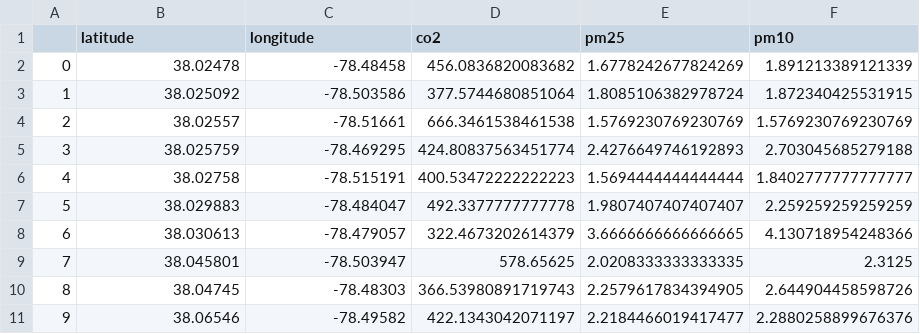
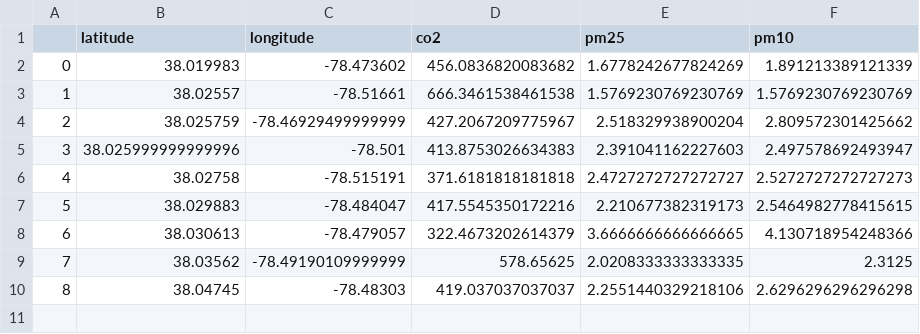
Before and after one commit to thejimster82/CvilleAQ, a CSV file: code/data/post_means.csv, drawn as a sheet; removed rows and columns are numbered as before the commit, all else as after; the diff names each change by its address in the sheet, - before the commit and + after, or states it on an @@ line.

```diff
--- a/code/data/post_means.csv
+++ b/code/data/post_means.csv
-B2 (latitude): 38.02478
+B2 (latitude): 38.019983
-C2 (longitude): -78.48458
+C2 (longitude): -78.473602
-row 3: 1 | 38.025092 | -78.503586 | 377.5744680851064 | 1.8085106382978724 | 1.872340425531915
@@ column A renumbered between rows 3 and 4 @@
-C4 (longitude): -78.469295
+C4 (longitude): -78.46929499999999
-D4 (co2): 424.80837563451774
+D4 (co2): 427.2067209775967
-E4 (pm25): 2.4276649746192893
+E4 (pm25): 2.518329938900204
-F4 (pm10): 2.703045685279188
+F4 (pm10): 2.809572301425662
+row 5: 3 | 38.025999999999996 | -78.501 | 413.8753026634383 | 2.391041162227603 | 2.497578692493947
-D6 (co2): 400.53472222222223
+D6 (co2): 371.6181818181818
-E6 (pm25): 1.5694444444444444
+E6 (pm25): 2.4727272727272727
-F6 (pm10): 1.8402777777777777
+F6 (pm10): 2.5272727272727273
-D7 (co2): 492.3377777777778
+D7 (co2): 417.5545350172216
-E7 (pm25): 1.9807407407407407
+E7 (pm25): 2.210677382319173
-F7 (pm10): 2.259259259259259
+F7 (pm10): 2.5464982778415615
-B9 (latitude): 38.045801
+B9 (latitude): 38.03562
-C9 (longitude): -78.503947
+C9 (longitude): -78.49190109999999
-D10 (co2): 366.53980891719743
+D10 (co2): 419.037037037037
-E10 (pm25): 2.2579617834394905
+E10 (pm25): 2.2551440329218106
-F10 (pm10): 2.644904458598726
+F10 (pm10): 2.6296296296296298
-row 11: 9 | 38.06546 | -78.49582 | 422.1343042071197 | 2.2184466019417477 | 2.2880258899676376
```
Also changed, not shown: code/data/pre_means.csv, 2 other files.
